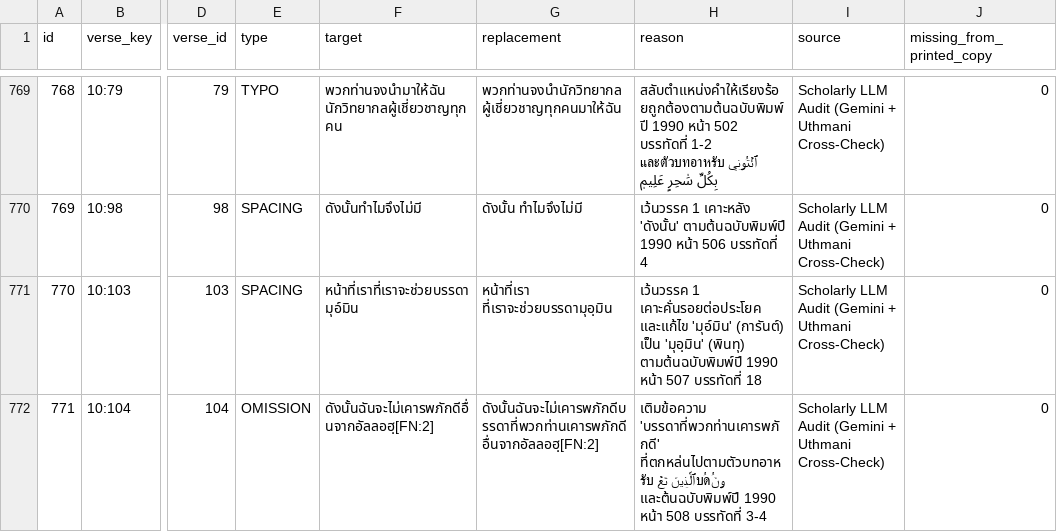
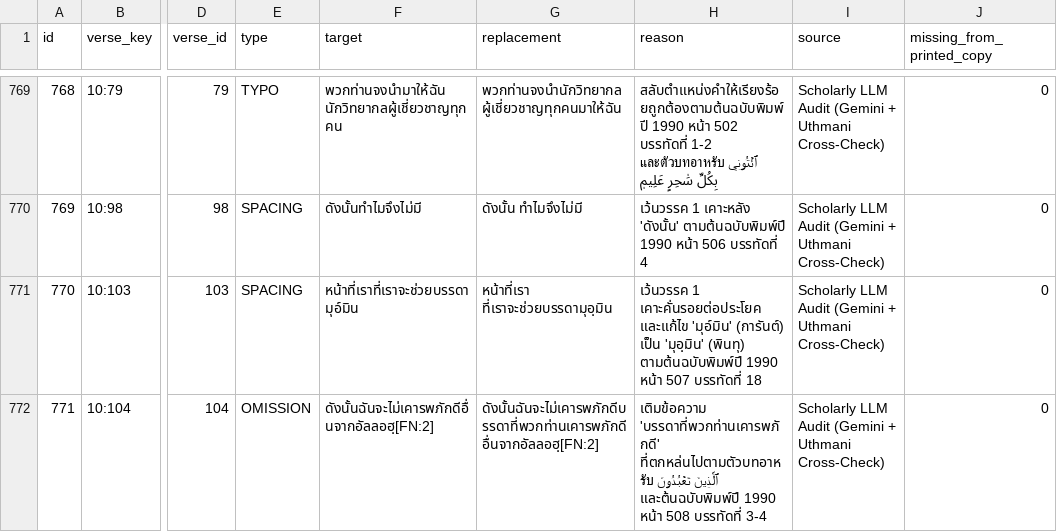
Before and after one commit to doxman13/thai-quran-master-data, a CSV file: csv/quran_transparency_catalog.csv, drawn as a sheet; only a part is shown, gaps mark what is left out; the diff covers the shown part only; the diff names each change by its address in the sheet, - before the commit and + after, or states it on an @@ line.

```diff
--- a/csv/quran_transparency_catalog.csv
+++ b/csv/quran_transparency_catalog.csv
-H772 (reason): …ที่ตกหล่นไปตามตัวบทอาหรับ ٱلَّذِينَ تَعۡบُดُونَ และต้นฉบับพิมพ์ปี 1990…
+H772 (reason): …ที่ตกหล่นไปตามตัวบทอาหรับ ٱلَّذِينَ تَعۡبُدُونَ และต้นฉบับพิมพ์ปี 1990…
```
Also changed, not shown: 14 edited cells elsewhere in this file, 5 other files.
